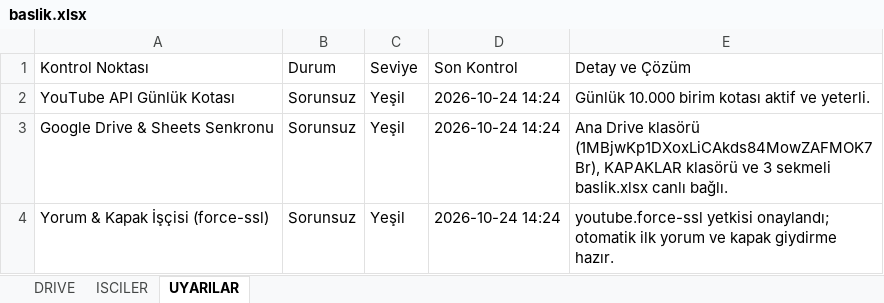
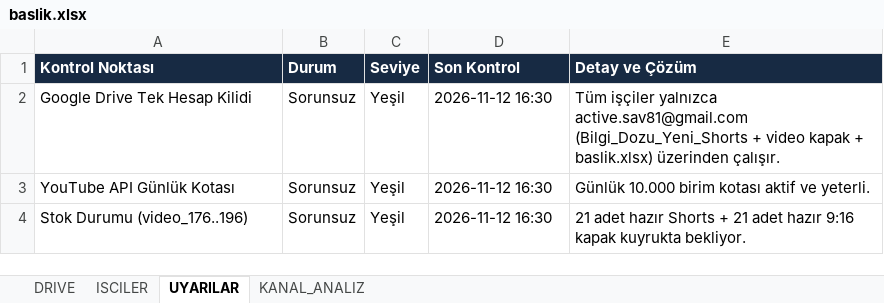
Before and after one commit to benngokhan/yt_auto_uploader, an Excel workbook: baslik.xlsx, sheet UYARILAR, drawn as a sheet; values as stored, in another font and other column widths than the file's, no borders; removed rows and columns are numbered as before the commit, all else as after; the diff names each change by its address in the sheet, - before the commit and + after, or states it on an @@ line.

Commit message:
Drive tek hesap gecisi: tum isciler active.sav81@gmail.com klasorleri ve baslik.xlsx dosyasina baglandi [skip ci]

```diff
--- a/baslik.xlsx (sheet UYARILAR)
+++ b/baslik.xlsx (sheet UYARILAR)
+sheet tab: KANAL_ANALIZ
@@ A1:E1 fill: none → #172A43, bold: off → on, text colour: black → #FFFFFF @@
+row 2: Google Drive Tek Hesap Kilidi | Sorunsuz | Yeşil | 2026-11-12 16:30 | Tüm işçiler yalnızca active.sav81@gmail.com (Bilgi_Dozu_Yeni_Shorts + video kapak + baslik.xlsx) üzerinden çalışır.
-D3 (Son Kontrol): 2026-10-24 14:24
+D3 (Son Kontrol): 2026-11-12 16:30
-row 3: Google Drive & Sheets Senkronu | Sorunsuz | Yeşil | 2026-10-24 14:24 | Ana Drive klasörü (1MBjwKp1DXoxLiCAkds84MowZAFMOK7Br), KAPAKLAR klasörü ve 3 sekmeli baslik.xlsx canlı bağlı.
-A4 (Kontrol Noktası): Yorum & Kapak İşçisi (force-ssl)
+A4 (Kontrol Noktası): Stok Durumu (video_176..196)
-D4 (Son Kontrol): 2026-10-24 14:24
+D4 (Son Kontrol): 2026-11-12 16:30
-E4 (Detay ve Çözüm): youtube.force-ssl yetkisi onaylandı; otomatik ilk yorum ve kapak giydirme hazır.
+E4 (Detay ve Çözüm): 21 adet hazır Shorts + 21 adet hazır 9:16 kapak kuyrukta bekliyor.
```
Also changed, not shown: sheet DRIVE, sheet ISCILER, bilgidozu_yukleme_tablosu.xlsx, 22 other files.
